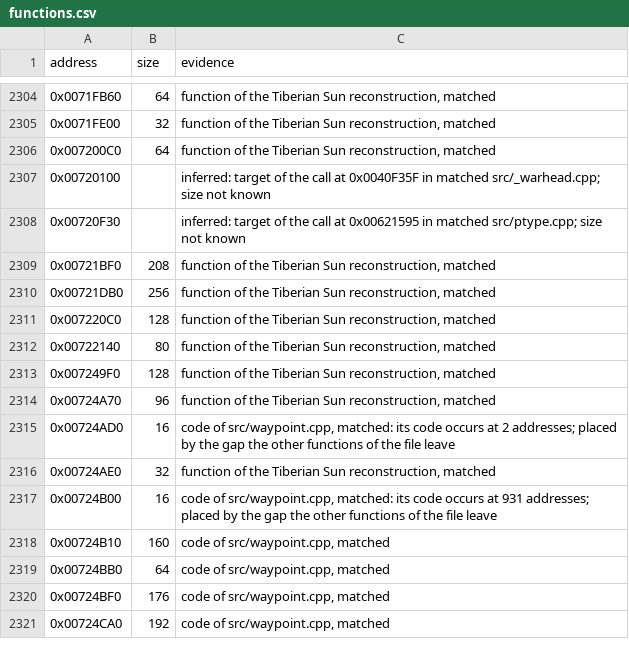
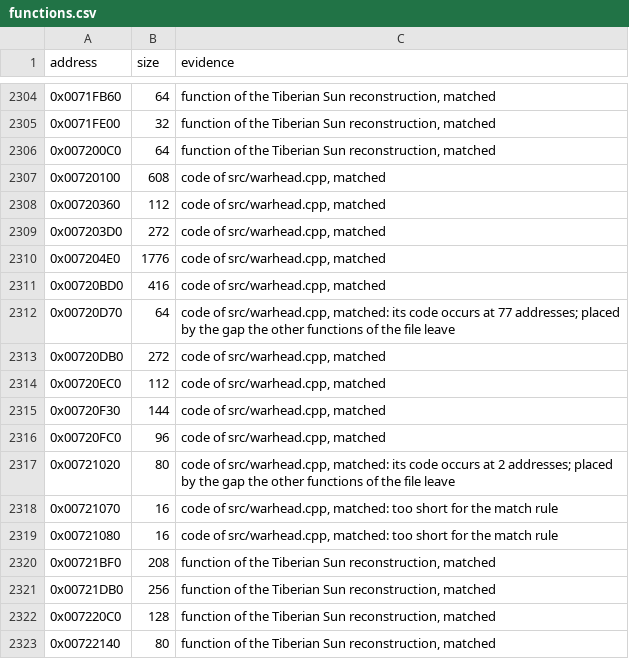
Before and after one commit to mischa85/RedAlert2, a CSV file: config/ra2-1.006/functions.csv, drawn as a sheet; only a part is shown, gaps mark what is left out; the shorter side is filled out with more unchanged rows.

Commit message:
Match warhead.cpp

```diff
--- a/config/ra2-1.006/functions.csv
+++ b/config/ra2-1.006/functions.csv
@@ -2306,4 +2306,15 @@ address,size,evidence
 0x007200C0,64,"function of the Tiberian Sun reconstruction, matched"
-0x00720100,,"inferred: target of the call at 0x0040F35F in matched src/_warhead.cpp; size not known"
-0x00720F30,,"inferred: target of the call at 0x00621595 in matched src/ptype.cpp; size not known"
+0x00720100,608,"code of src/warhead.cpp, matched"
+0x00720360,112,"code of src/warhead.cpp, matched"
+0x007203D0,272,"code of src/warhead.cpp, matched"
+0x007204E0,1776,"code of src/warhead.cpp, matched"
+0x00720BD0,416,"code of src/warhead.cpp, matched"
+0x00720D70,64,"code of src/warhead.cpp, matched: its code occurs at 77 addresses; placed by the gap the other functions of the file leave"
+0x00720DB0,272,"code of src/warhead.cpp, matched"
+0x00720EC0,112,"code of src/warhead.cpp, matched"
+0x00720F30,144,"code of src/warhead.cpp, matched"
+0x00720FC0,96,"code of src/warhead.cpp, matched"
+0x00721020,80,"code of src/warhead.cpp, matched: its code occurs at 2 addresses; placed by the gap the other functions of the file leave"
+0x00721070,16,"code of src/warhead.cpp, matched: too short for the match rule"
+0x00721080,16,"code of src/warhead.cpp, matched: too short for the match rule"
 0x00721BF0,208,"function of the Tiberian Sun reconstruction, matched"
```
Also changed, not shown: config/ra2-1.006/modules.csv, 1 other file.
